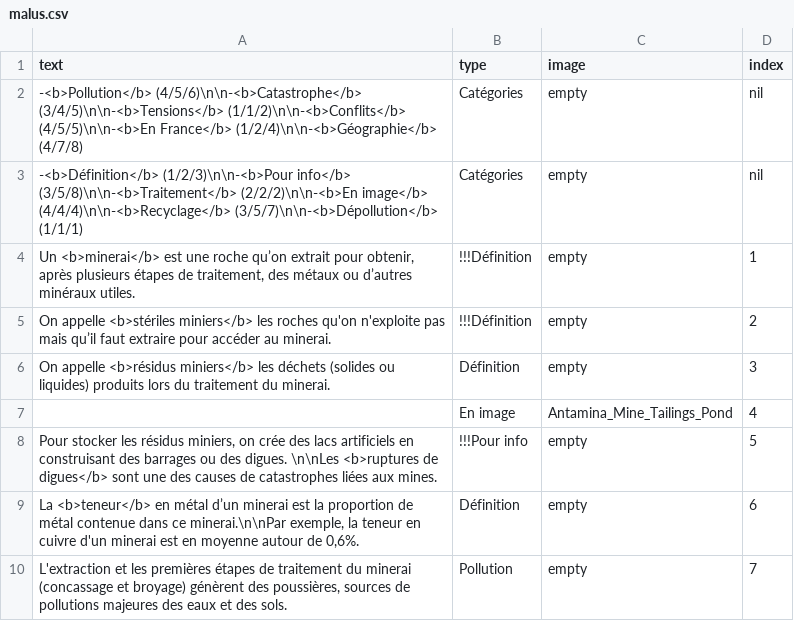
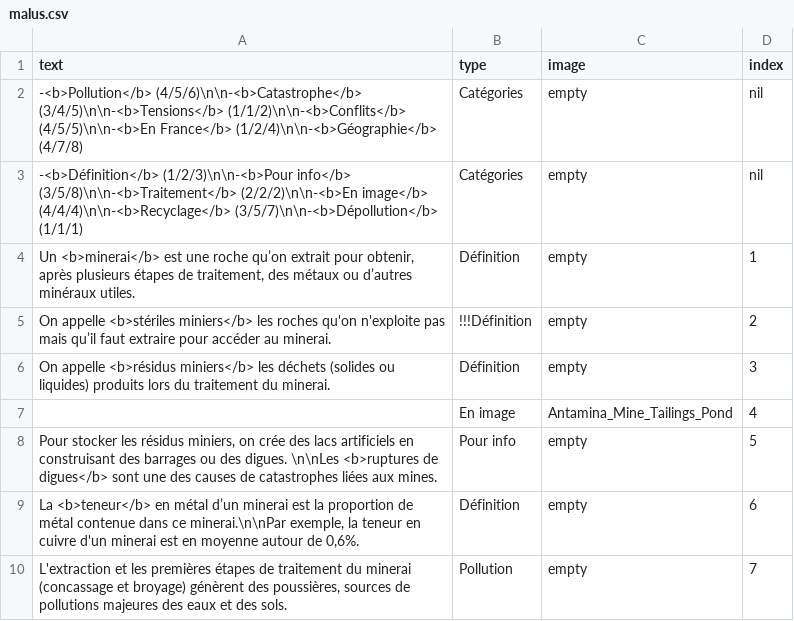
Before and after one commit to inrialearninglab/PhoneImpact, a CSV file: data/csv/malus.csv, drawn as a sheet; only a part is shown; the diff covers the shown part only.

Commit message:
suppression !!! dans les malus ok

```diff
--- a/data/csv/malus.csv
+++ b/data/csv/malus.csv
@@ -3,3 +3,3 @@ text,type,image,index
 "-<b>Définition</b> (1/2/3)\n\n-<b>Pour info</b> (3/5/8)\n\n-<b>Traitement</b> (2/2/2)\n\n-<b>En image</b> (4/4/4)\n\n-<b>Recyclage</b> (3/5/7)\n\n-<b>Dépollution</b> (1/1/1)",Catégories,"empty",nil
-"Un <b>minerai</b> est une roche qu’on extrait pour obtenir, après plusieurs étapes de traitement, des métaux ou d’autres minéraux utiles.",!!!Définition,"empty",1
+"Un <b>minerai</b> est une roche qu’on extrait pour obtenir, après plusieurs étapes de traitement, des métaux ou d’autres minéraux utiles.",Définition,"empty",1
 "On appelle <b>stériles miniers</b> les roches qu'on n'exploite pas mais qu’il faut extraire pour accéder au minerai.",!!!Définition,"empty",2
@@ -7,3 +7,3 @@ text,type,image,index
 " ",En image,"Antamina_Mine_Tailings_Pond",4
-"Pour stocker les résidus miniers, on crée des lacs artificiels en construisant des barrages ou des digues. \n\nLes <b>ruptures de digues</b> sont une des causes de catastrophes liées aux mines.",!!!Pour info,"empty",5
+"Pour stocker les résidus miniers, on crée des lacs artificiels en construisant des barrages ou des digues. \n\nLes <b>ruptures de digues</b> sont une des causes de catastrophes liées aux mines.",Pour info,"empty",5
 "La <b>teneur</b> en métal d’un minerai est la proportion de métal contenue dans ce minerai.\n\nPar exemple, la teneur en cuivre d'un minerai est en moyenne autour de 0,6%.",Définition,"empty",6
```
Also changed, not shown: 9 edited cells elsewhere in this file, 1 other file.
